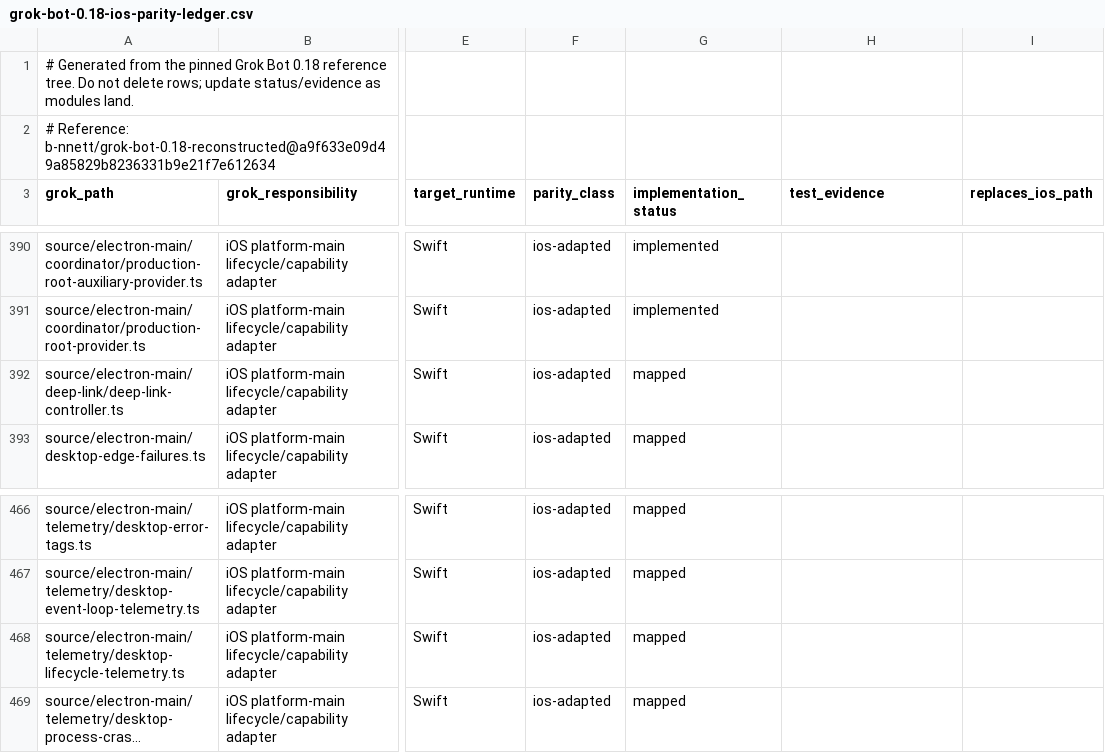
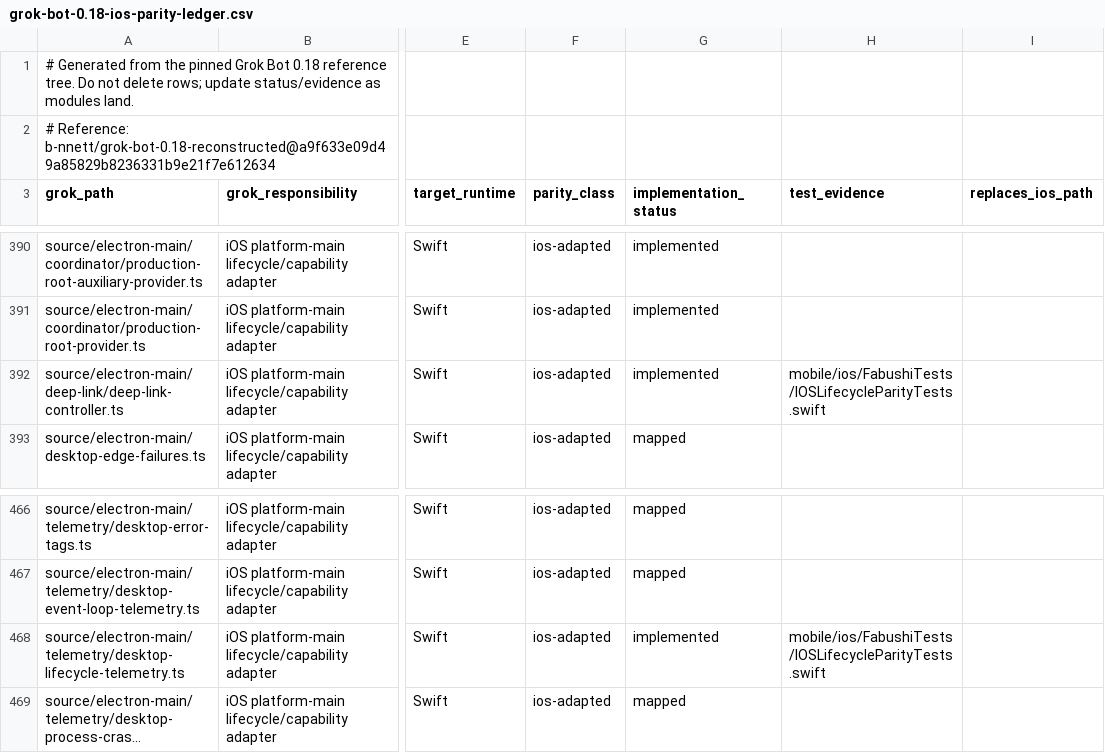
Before and after one commit to bhrumom/fabushi-ios, a CSV file: docs/parity/grok-bot-0.18-ios-parity-ledger.csv, drawn as a sheet; only a part is shown, gaps mark what is left out; long unchanged cells end in …; the diff names each change by its address in the sheet, - before the commit and + after, or states it on an @@ line.

Commit message:
test: gate iOS lifecycle recovery and deep-link parity

```diff
--- a/docs/parity/grok-bot-0.18-ios-parity-ledger.csv
+++ b/docs/parity/grok-bot-0.18-ios-parity-ledger.csv
-G392 (implementation_status): mapped
+G392 (implementation_status): implemented
-H392 (test_evidence): (empty)
+H392 (test_evidence): mobile/ios/FabushiTests/IOSLifecycleParityTests.swift
-G468 (implementation_status): mapped
+G468 (implementation_status): implemented
-H468 (test_evidence): (empty)
+H468 (test_evidence): mobile/ios/FabushiTests/IOSLifecycleParityTests.swift
```
Also changed, not shown: 1 other file.
